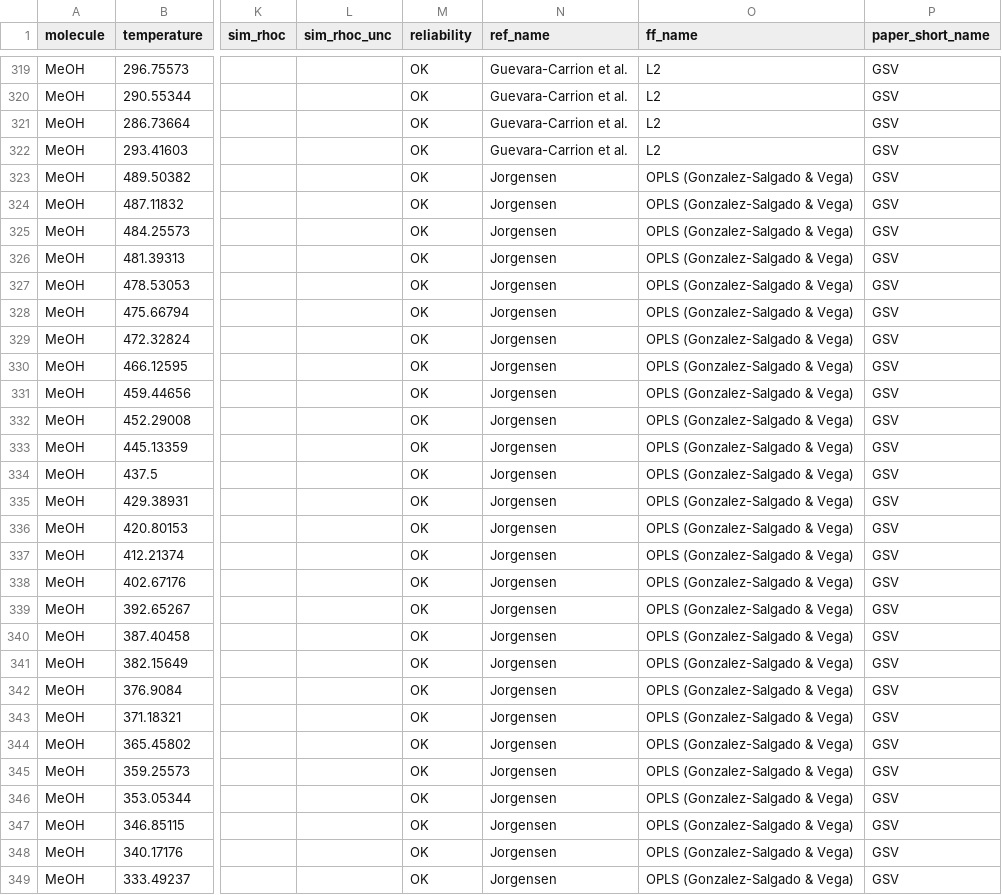
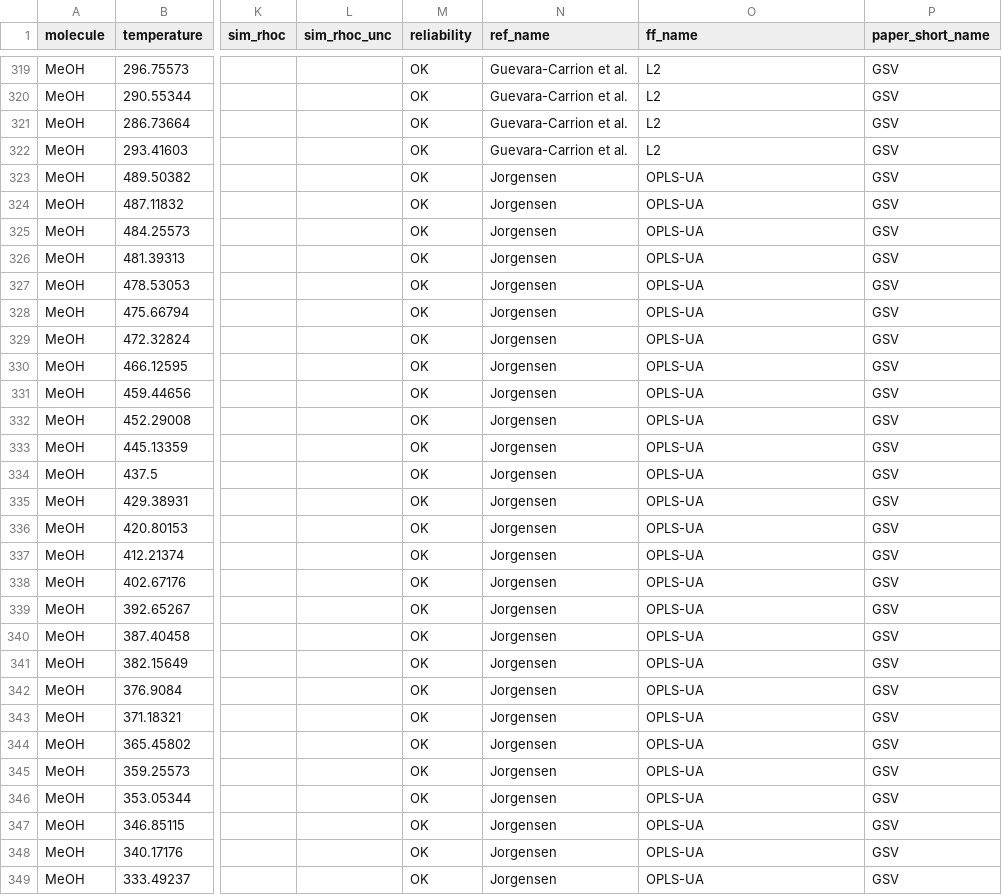
Before and after one commit to MaginnGroup/ES-FFO-Public, a CSV file: Opt_ES/analysis/lit_ff_data.csv, drawn as a sheet; only a part is shown, gaps mark what is left out; the diff covers the shown part only; the diff names each change by its address in the sheet, - before the commit and + after, or states it on an @@ line.

```diff
--- a/Opt_ES/analysis/lit_ff_data.csv
+++ b/Opt_ES/analysis/lit_ff_data.csv
-O323:O349 (ff_name): OPLS (Gonzalez-Salgado & Vega)
+O323:O349 (ff_name): OPLS-UA
```
Also changed, not shown: 75 edited cells elsewhere in this file, Opt_ES/analysis/lit_Hvap_est_w_no_opt.csv, Opt_ES/analysis/lit_Hvap_est_w_opt.csv, 20 other files.
